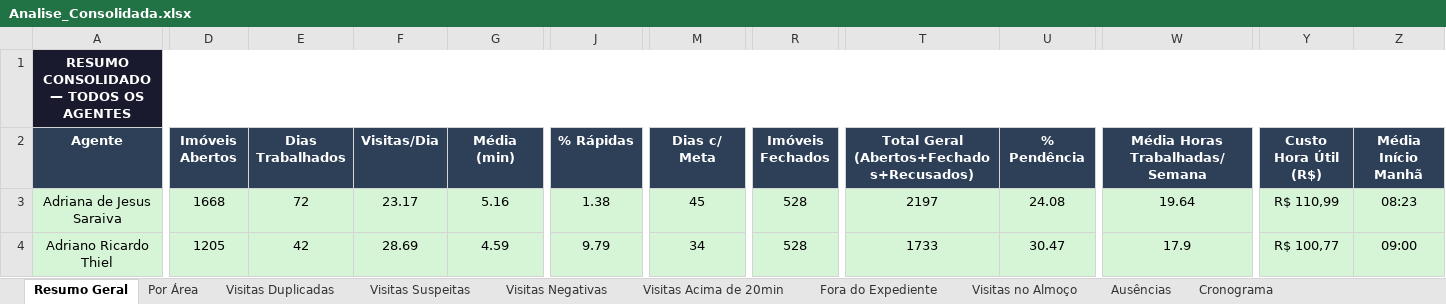
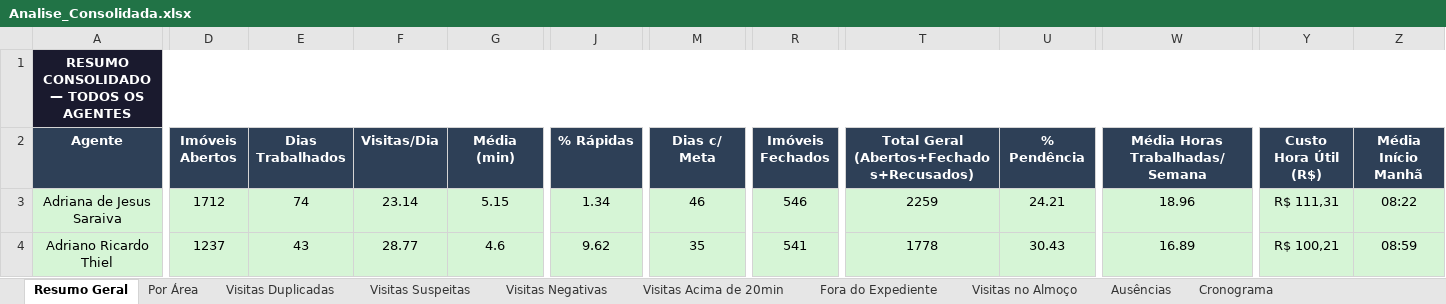
Before and after one commit to LucsDevPro/Sentinela, an Excel workbook: data/Analise_Consolidada.xlsx, sheet Resumo Geral, drawn as a sheet; only a part is shown, gaps mark what is left out; values as stored, in another font and other column widths than the file's, no borders; the diff covers the shown part only; the diff names each change by its address in the sheet, - before the commit and + after, or states it on an @@ line.

```diff
--- a/data/Analise_Consolidada.xlsx (sheet Resumo Geral)
+++ b/data/Analise_Consolidada.xlsx (sheet Resumo Geral)
-D3 (Imóveis Abertos): 1668
+D3 (Imóveis Abertos): 1712
-E3 (Dias Trabalhados): 72
+E3 (Dias Trabalhados): 74
-F3 (Visitas/Dia): 23.17
+F3 (Visitas/Dia): 23.14
-G3 (Média (min)): 5.16
+G3 (Média (min)): 5.15
-J3 (% Rápidas): 1.38
+J3 (% Rápidas): 1.34
-M3 (Dias c/ Meta): 45
+M3 (Dias c/ Meta): 46
-R3 (Imóveis Fechados): 528
+R3 (Imóveis Fechados): 546
-T3: 2197
+T3: 2259
-U3 (% Pendência): 24.08
+U3 (% Pendência): 24.21
-W3 (Média Horas Trabalhadas/Semana): 19.64
+W3 (Média Horas Trabalhadas/Semana): 18.96
-Y3 (Custo Hora Útil (R$)): R$ 110,99
+Y3 (Custo Hora Útil (R$)): R$ 111,31
-Z3 (Média Início Manhã): 08:23
+Z3 (Média Início Manhã): 08:22
-D4 (Imóveis Abertos): 1205
+D4 (Imóveis Abertos): 1237
-E4 (Dias Trabalhados): 42
+E4 (Dias Trabalhados): 43
-F4 (Visitas/Dia): 28.69
+F4 (Visitas/Dia): 28.77
-G4 (Média (min)): 4.59
+G4 (Média (min)): 4.6
-J4 (% Rápidas): 9.79
+J4 (% Rápidas): 9.62
-M4 (Dias c/ Meta): 34
+M4 (Dias c/ Meta): 35
-R4 (Imóveis Fechados): 528
+R4 (Imóveis Fechados): 541
-T4: 1733
+T4: 1778
-U4 (% Pendência): 30.47
+U4 (% Pendência): 30.43
-W4 (Média Horas Trabalhadas/Semana): 17.9
+W4 (Média Horas Trabalhadas/Semana): 16.89
-Y4 (Custo Hora Útil (R$)): R$ 100,77
+Y4 (Custo Hora Útil (R$)): R$ 100,21
-Z4 (Média Início Manhã): 09:00
+Z4 (Média Início Manhã): 08:59
```
Also changed, not shown: 332 edited cells elsewhere in this sheet, sheet Ausências, sheet Ranking, sheet Resumo Semanal, sheet Recusados e Pendências, sheet Visitas Acima de 20min, sheet Por Área, 3 more sheets, data/historico/semana_327.xlsx, data/historico/semana_328.xlsx, 42 other files.
